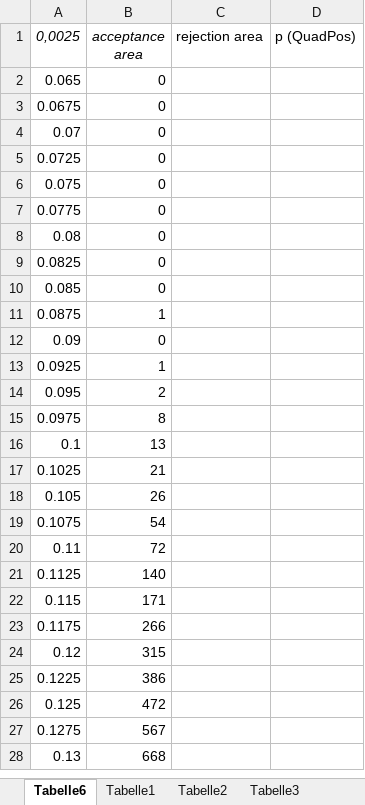
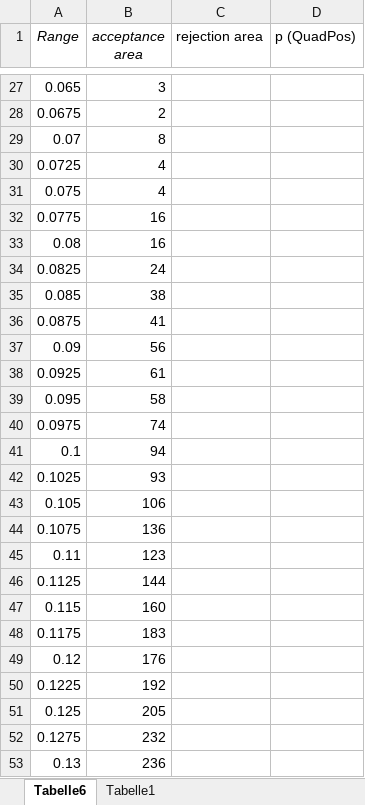
Before and after one commit to bschw4rz3/OptimizationOfImageAcquisition, an Excel workbook: Data/histogram.xlsx, sheet Tabelle6, drawn as a sheet; only a part is shown, gaps mark what is left out; values as stored, in another font and other column widths than the file's, no borders; charts and pictures not drawn; addresses are those after the commit; the diff covers the shown part only; the diff names each change by its address in the sheet, - before the commit and + after, or states it on an @@ line.

```diff
--- a/Data/histogram.xlsx (sheet Tabelle6)
+++ b/Data/histogram.xlsx (sheet Tabelle6)
-sheet tab: Tabelle2
-sheet tab: Tabelle3
-A1: 0,0025
+A1: Range
-B27 (acceptance area): 0
+B27 (acceptance area): 3
-B28 (acceptance area): 0
+B28 (acceptance area): 2
-B29 (acceptance area): 0
+B29 (acceptance area): 8
-B30:B31 (acceptance area): 0
+B30:B31 (acceptance area): 4
-B32:B33 (acceptance area): 0
+B32:B33 (acceptance area): 16
-B34 (acceptance area): 0
+B34 (acceptance area): 24
-B35 (acceptance area): 0
+B35 (acceptance area): 38
-B36 (acceptance area): 1
+B36 (acceptance area): 41
-B37 (acceptance area): 0
+B37 (acceptance area): 56
-B38 (acceptance area): 1
+B38 (acceptance area): 61
-B39 (acceptance area): 2
+B39 (acceptance area): 58
-B40 (acceptance area): 8
+B40 (acceptance area): 74
-B41 (acceptance area): 13
+B41 (acceptance area): 94
-B42 (acceptance area): 21
+B42 (acceptance area): 93
-B43 (acceptance area): 26
+B43 (acceptance area): 106
-B44 (acceptance area): 54
+B44 (acceptance area): 136
-B45 (acceptance area): 72
+B45 (acceptance area): 123
-B46 (acceptance area): 140
+B46 (acceptance area): 144
-B47 (acceptance area): 171
+B47 (acceptance area): 160
-B48 (acceptance area): 266
+B48 (acceptance area): 183
-B49 (acceptance area): 315
+B49 (acceptance area): 176
-B50 (acceptance area): 386
+B50 (acceptance area): 192
-B51 (acceptance area): 472
+B51 (acceptance area): 205
-B52 (acceptance area): 567
+B52 (acceptance area): 232
-B53 (acceptance area): 668
+B53 (acceptance area): 236
```
Also changed, not shown: 193 added rows and 228 edited cells elsewhere in this sheet, sheet Tabelle1, formulas that keep their value, charts or pictures, Data/quality.xlsx, Data/speedVs.xlsx, 31 other files.
